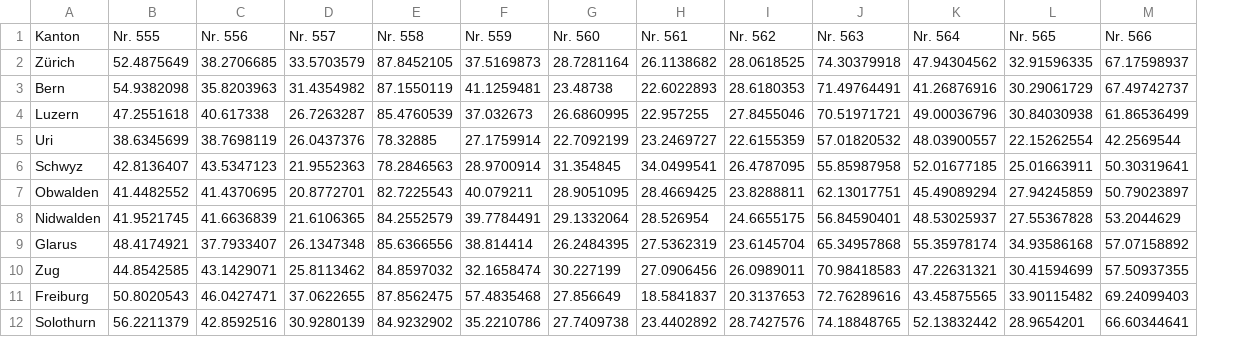
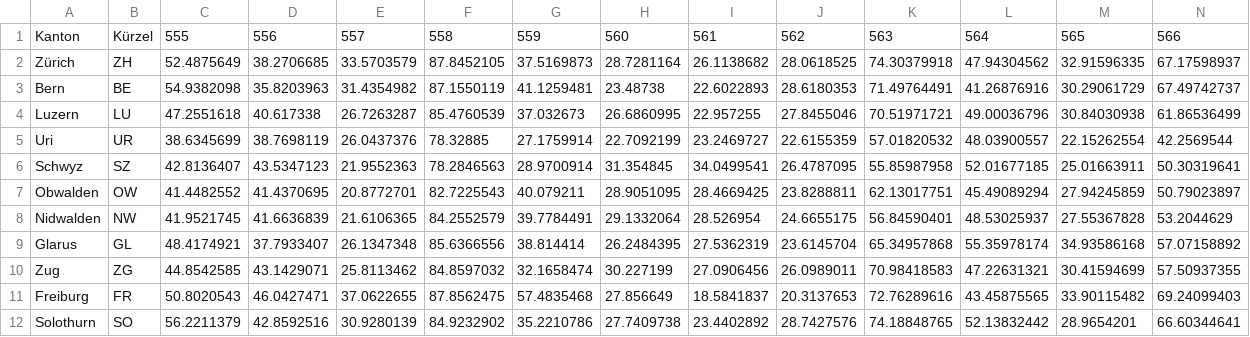
Before and after one commit to gch-joa/gch_hack_hf, a CSV file: data/jastimmen.csv, drawn as a sheet; only a part is shown; addresses are those after the commit; the diff names each change by its address in the sheet, - before the commit and + after, or states it on an @@ line.

```diff
--- a/data/jastimmen.csv
+++ b/data/jastimmen.csv
+column B, rows 1-12: Kürzel | ZH | BE | LU | UR | SZ | OW | NW | GL | ZG | FR | SO
-C1: Nr. 555
+C1: 555
-D1: Nr. 556
+D1: 556
-E1: Nr. 557
+E1: 557
-F1: Nr. 558
+F1: 558
-G1: Nr. 559
+G1: 559
-H1: Nr. 560
+H1: 560
-I1: Nr. 561
+I1: 561
-J1: Nr. 562
+J1: 562
-K1: Nr. 563
+K1: 563
-L1: Nr. 564
+L1: 564
-M1: Nr. 565
+M1: 565
-N1: Nr. 566
+N1: 566
```
Also changed, not shown: project/hackathon/data/jastimmen.csv, 22 other files.
